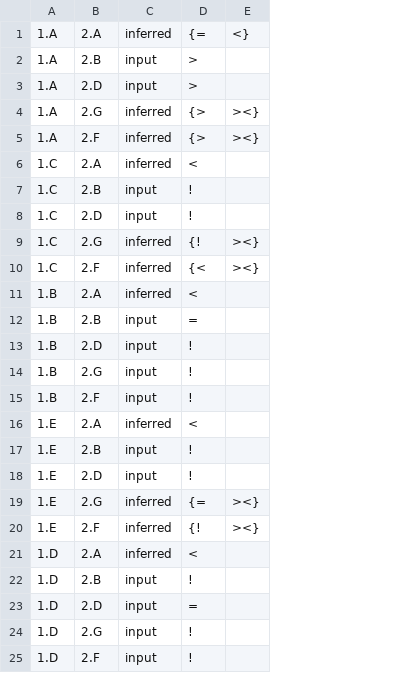
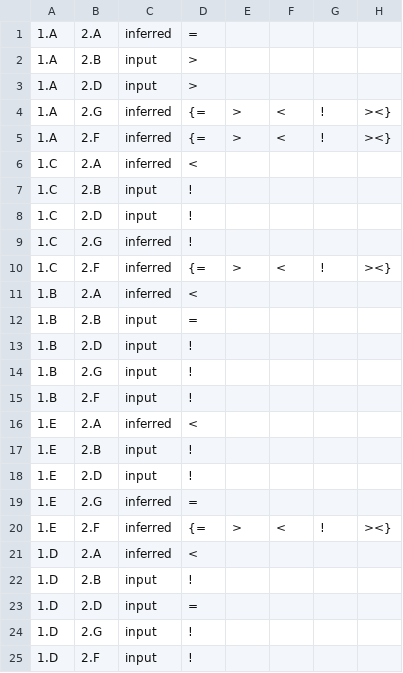
Before and after one commit to EulerProject/EulerX, a CSV file: example/abstract4/abstract4_mir.csv, drawn as a sheet; addresses are those after the commit; the diff names each change by its address in the sheet, - before the commit and + after, or states it on an @@ line.

```diff
--- a/example/abstract4/abstract4_mir.csv
+++ b/example/abstract4/abstract4_mir.csv
+column E, rows 4-20: > | > |  |  |  |  | > |  |  |  |  |  |  |  |  |  | >
+column F, rows 4-20: < | < |  |  |  |  | < |  |  |  |  |  |  |  |  |  | <
+column G, rows 4-20: ! | ! |  |  |  |  | ! |  |  |  |  |  |  |  |  |  | !
-D1: {=
+D1: =
-H1: <}
+H1: (empty)
-D4:D5: {>
+D4:D5: {=
-D9: {!
+D9: !
-H9: ><}
+H9: (empty)
-D10: {<
+D10: {=
-D19: {=
+D19: =
-H19: ><}
+H19: (empty)
-D20: {!
+D20: {=
```
Also changed, not shown: 12 other files.
